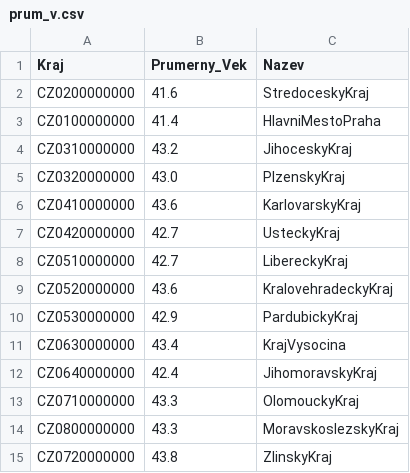
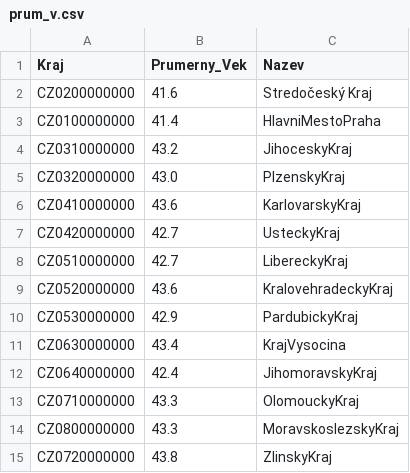
Before and after one commit to cikanAlfred/Data, a CSV file: prum_v.csv, drawn as a sheet.

Commit message:
Update prum_v.csv

```diff
--- a/prum_v.csv
+++ b/prum_v.csv
@@ -1,3 +1,3 @@
 Kraj,Prumerny_Vek,Nazev
-CZ0200000000,41.6,StredoceskyKraj
+CZ0200000000,41.6,Stredočeský Kraj
 CZ0100000000,41.4,HlavniMestoPraha
```
